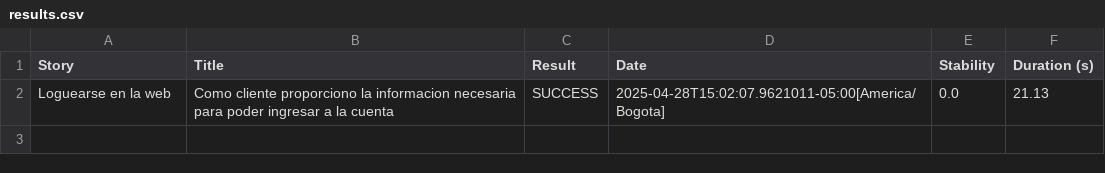
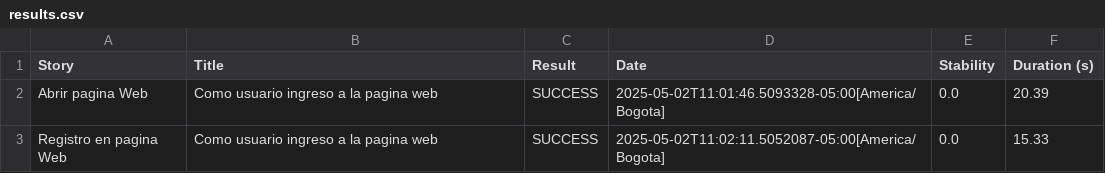
Before and after one commit to DehyroM/DemoSumma, a CSV file: target/site/serenity/results.csv, drawn as a sheet.

```diff
--- a/target/site/serenity/results.csv
+++ b/target/site/serenity/results.csv
@@ -1,2 +1,3 @@
 "Story","Title","Result","Date","Stability","Duration (s)"
-"Loguearse en la web","Como cliente proporciono la informacion necesaria para poder ingresar a la cuenta","SUCCESS","2025-04-28T15:02:07.9621011-05:00[America/Bogota]","0.0","21.13"
+"Abrir pagina Web","Como usuario ingreso a la pagina web","SUCCESS","2025-05-02T11:01:46.5093328-05:00[America/Bogota]","0.0","20.39"
+"Registro en pagina Web","Como usuario ingreso a la pagina web","SUCCESS","2025-05-02T11:02:11.5052087-05:00[America/Bogota]","0.0","15.33"
```
Also changed, not shown: 50 other files.
